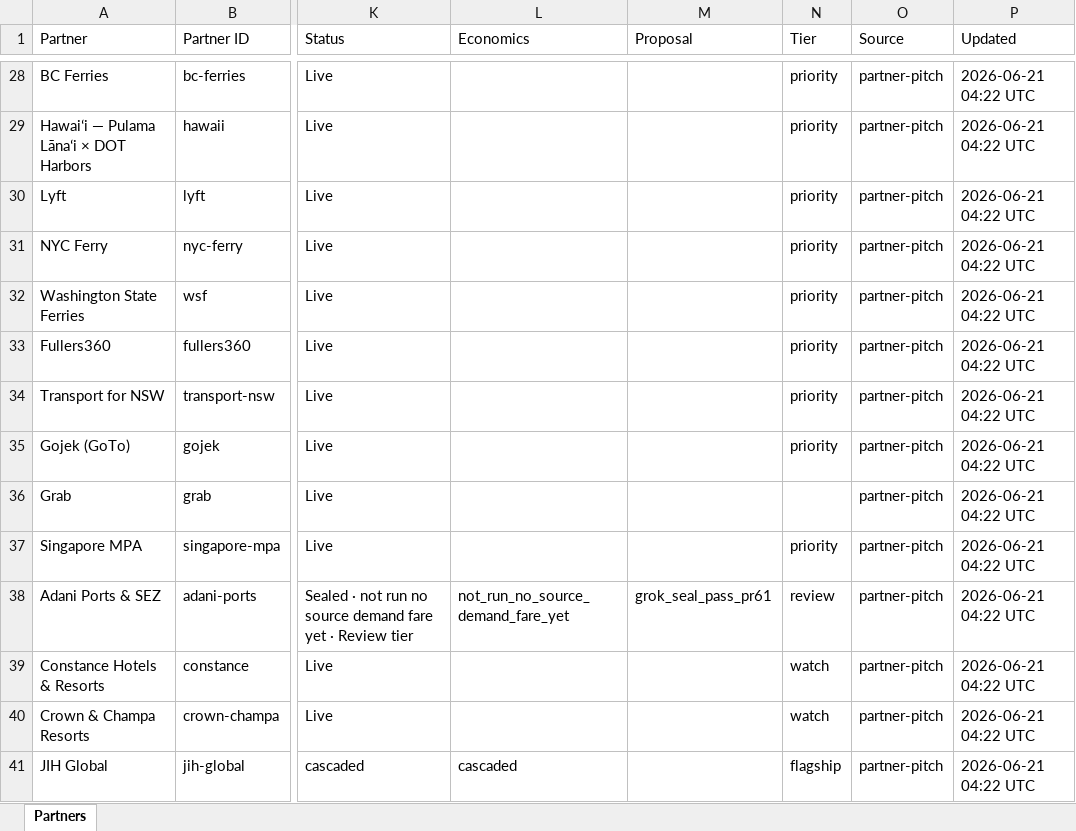
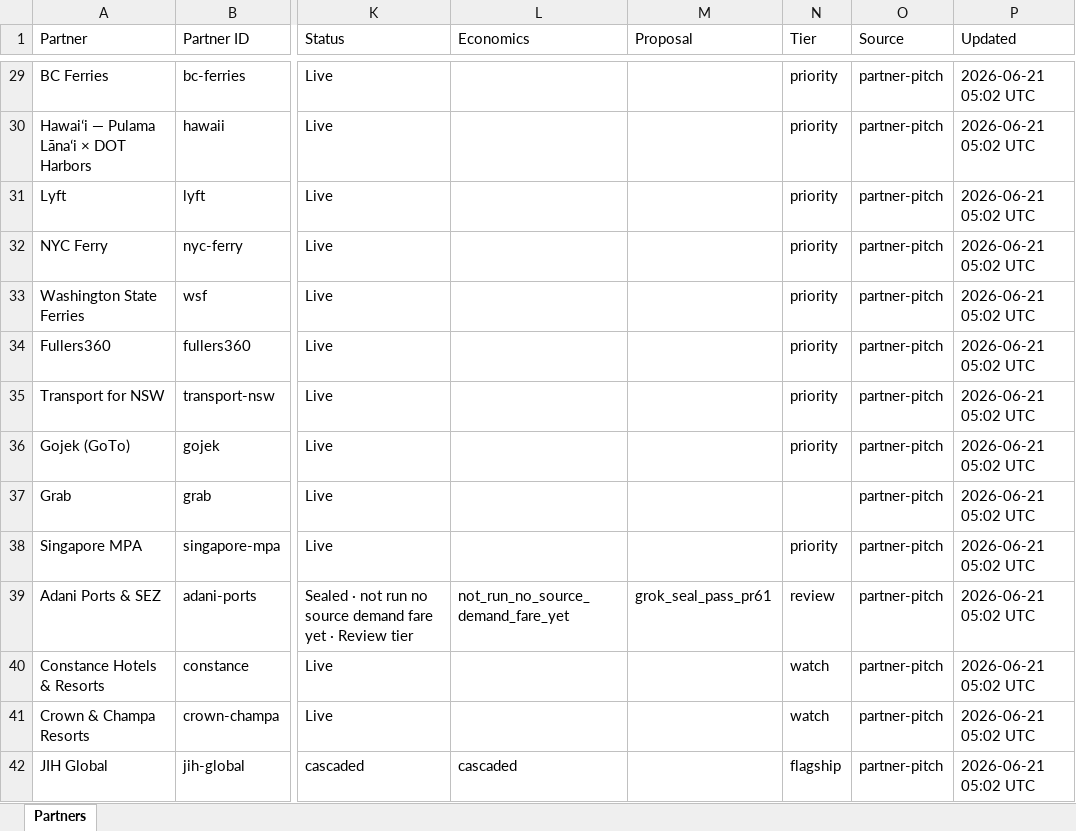
Before and after one commit to jaideepdhanoa/navier-atlas, an Excel workbook: finance/_partner-tracker.xlsx, sheet Partners, drawn as a sheet; only a part is shown, gaps mark what is left out; values as stored, in another font and other column widths than the file's, no cell formats; addresses are those after the commit; the diff covers the shown part only; the diff names each change by its address in the sheet, - before the commit and + after, or states it on an @@ line.

Commit message:
feat(partners): Tasklet fastlane — seal RAKTA/Bahrain MOTC, India consumer brief markets
Merge PR #62/#63 handoffs and run grok/execute_tasklet_fastlane:
- Seal 6 RAKTA + 7 Bahrain MOTC spine corridors to live route_ids
- Mark Kolkata/Chennai brief markets held-null on Ola/Rapido/Uber (no Atlas IDs yet)
- Partner page lane PASS for rakta; Rapido/Ola PASS with 6-market footprint
- Add run_tasklet_fastlane.sh orchestrator

```diff
--- a/finance/_partner-tracker.xlsx (sheet Partners)
+++ b/finance/_partner-tracker.xlsx (sheet Partners)
-P29:P42 (Updated): 2026-06-21 04:22 UTC
+P29:P42 (Updated): 2026-06-21 05:02 UTC
```
Also changed, not shown: 2 added rows and 45 edited cells elsewhere in this sheet, cell formats, 21 other files.
